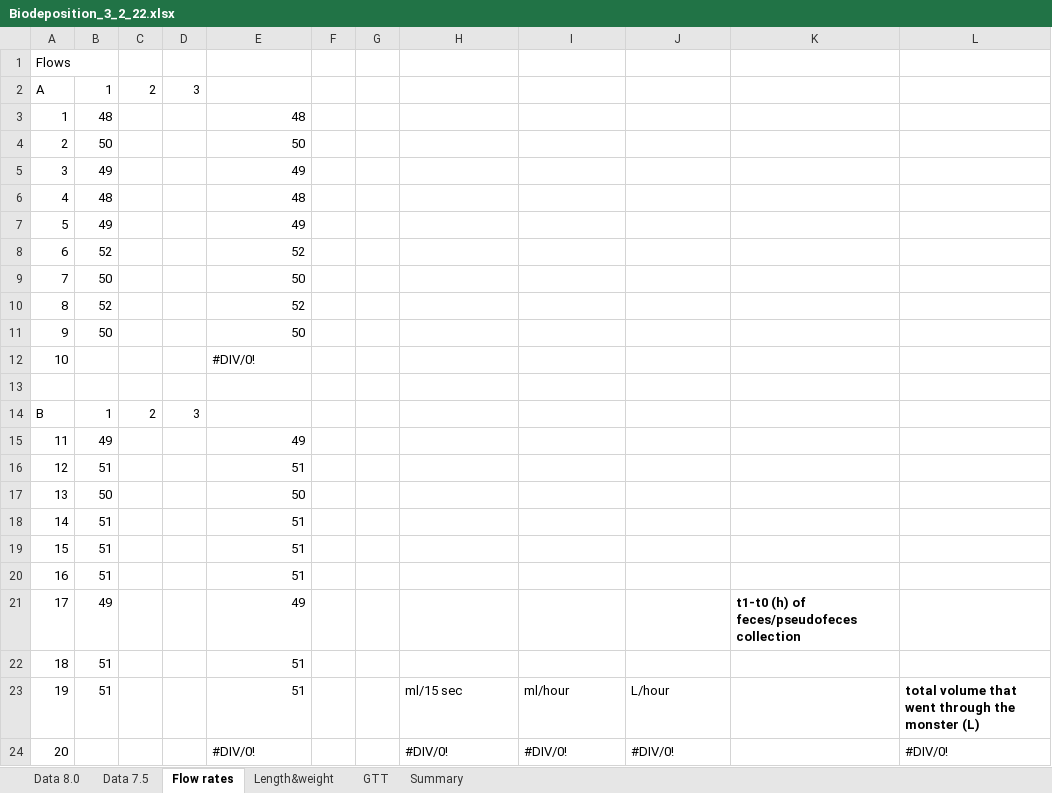
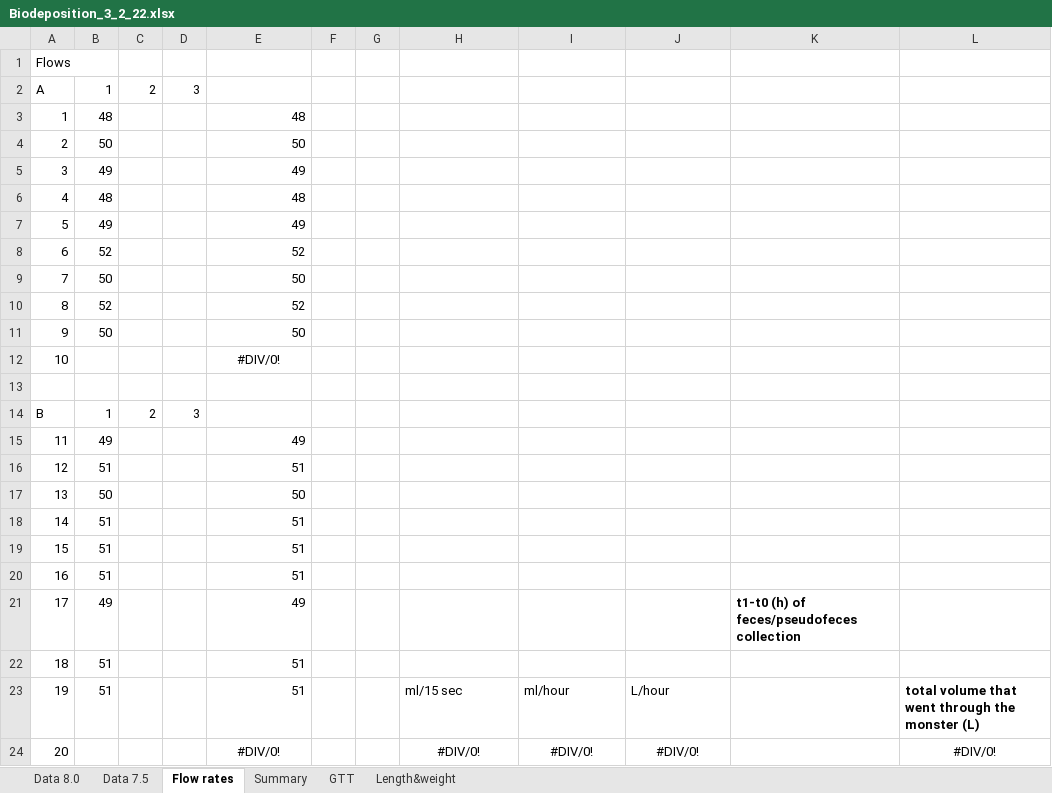
Before and after one commit to NEFSC/EAD-ASEB-Airradians_multigen_OA, an Excel workbook: RAnalysis/Data/Physiology/Biodeposition/F1/worksheets/Biodeposition_3_2_22.xlsx, sheet Flow rates, drawn as a sheet; values as stored, in another font and other column widths than the file's, no borders; charts and pictures not drawn; the diff names each change by its address in the sheet, - before the commit and + after, or states it on an @@ line.

Commit message:
update for data Jan 23

```diff
--- a/RAnalysis/Data/Physiology/Biodeposition/F1/worksheets/Biodeposition_3_2_22.xlsx (sheet Flow rates)
+++ b/RAnalysis/Data/Physiology/Biodeposition/F1/worksheets/Biodeposition_3_2_22.xlsx (sheet Flow rates)
@@ sheet tab order changed: Data 8.0 | Data 7.5 | Flow rates | Summary | GTT | Length&weight @@
-E12 alignment: left
+E12 alignment: center
-E24 alignment: left
+E24 alignment: center
-H24:J24 alignment: left
+H24:J24 alignment: center
-L24 alignment: left
+L24 alignment: center
```
Also changed, not shown: sheet Summary, sheet Data 8.0, sheet Data 7.5, formulas that keep their value, charts or pictures, RAnalysis/Data/Physiology/Biodeposition/F1/worksheets/Biodeposition_10_27_2022.xlsx, RAnalysis/Data/Physiology/Biodeposition/F1/worksheets/Biodeposition_9_23_22.xlsx, 13 other files.
